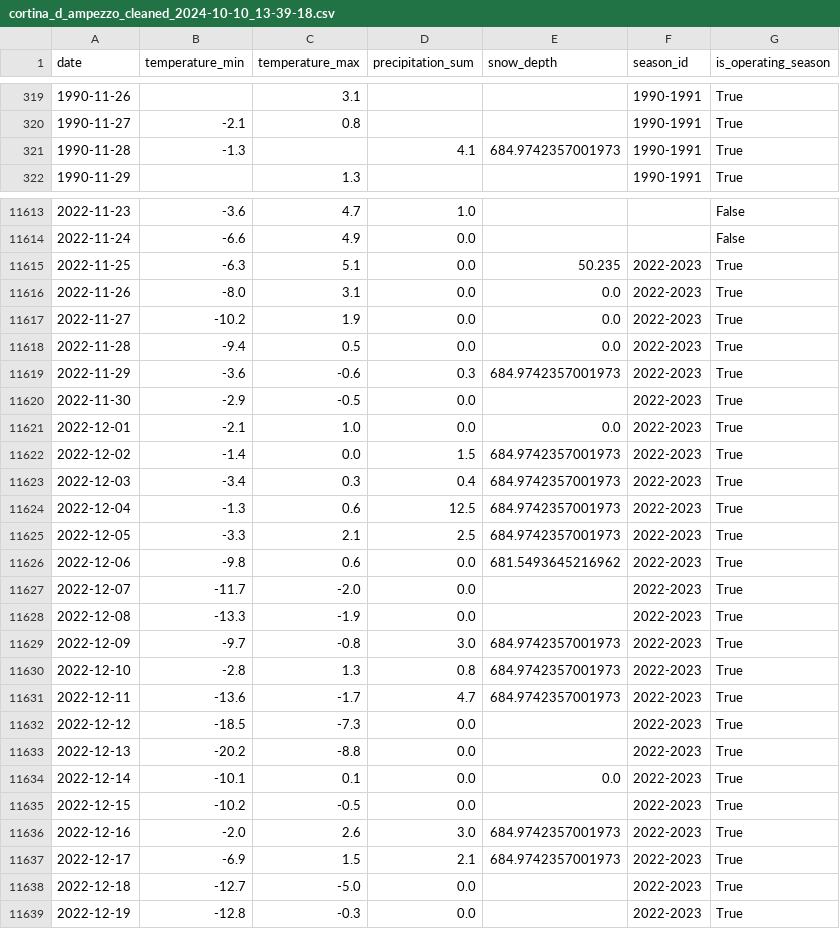
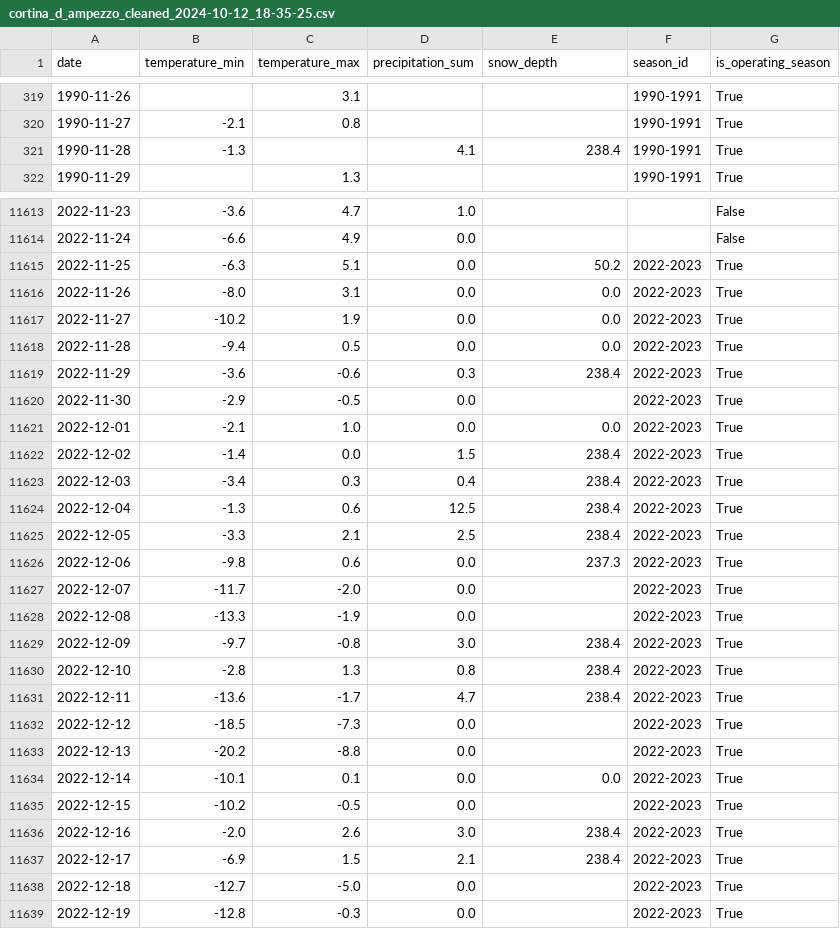
Before and after one commit to SamYatesSmith/SkiSnow, a CSV file: data/processed/cds/italian_alps/cortina_d_ampezzo/cortina_d_ampezzo_cleaned_2024-10-12_18-35-25.csv (was data/processed/cds/italian_alps/cortina_d_ampezzo/cortina_d_ampezzo_cleaned_2024-10-10_13-39-18.csv), drawn as a sheet; only a part is shown, gaps mark what is left out; the diff covers the shown part only.

```diff
--- a/data/processed/cds/italian_alps/cortina_d_ampezzo/cortina_d_ampezzo_cleaned_2024-10-10_13-39-18.csv
+++ b/data/processed/cds/italian_alps/cortina_d_ampezzo/cortina_d_ampezzo_cleaned_2024-10-12_18-35-25.csv
@@ -320,3 +320,3 @@ date,temperature_min,temperature_max,precipitation_sum,snow_depth,season_id,is_o
 1990-11-27,-2.1,0.8,,,1990-1991,True
-1990-11-28,-1.3,,4.1,684.9742357001973,1990-1991,True
+1990-11-28,-1.3,,4.1,238.4,1990-1991,True
 1990-11-29,,1.3,,,1990-1991,True
@@ -11614,3 +11614,3 @@ date,temperature_min,temperature_max,precipitation_sum,snow_depth,season_id,is_o
 2022-11-24,-6.6,4.9,0.0,,,False
-2022-11-25,-6.3,5.1,0.0,50.235,2022-2023,True
+2022-11-25,-6.3,5.1,0.0,50.2,2022-2023,True
 2022-11-26,-8.0,3.1,0.0,0.0,2022-2023,True
@@ -11618,15 +11618,15 @@ date,temperature_min,temperature_max,precipitation_sum,snow_depth,season_id,is_o
 2022-11-28,-9.4,0.5,0.0,0.0,2022-2023,True
-2022-11-29,-3.6,-0.6,0.3,684.9742357001973,2022-2023,True
+2022-11-29,-3.6,-0.6,0.3,238.4,2022-2023,True
 2022-11-30,-2.9,-0.5,0.0,,2022-2023,True
 2022-12-01,-2.1,1.0,0.0,0.0,2022-2023,True
-2022-12-02,-1.4,0.0,1.5,684.9742357001973,2022-2023,True
-2022-12-03,-3.4,0.3,0.4,684.9742357001973,2022-2023,True
-2022-12-04,-1.3,0.6,12.5,684.9742357001973,2022-2023,True
-2022-12-05,-3.3,2.1,2.5,684.9742357001973,2022-2023,True
-2022-12-06,-9.8,0.6,0.0,681.5493645216962,2022-2023,True
+2022-12-02,-1.4,0.0,1.5,238.4,2022-2023,True
+2022-12-03,-3.4,0.3,0.4,238.4,2022-2023,True
+2022-12-04,-1.3,0.6,12.5,238.4,2022-2023,True
+2022-12-05,-3.3,2.1,2.5,238.4,2022-2023,True
+2022-12-06,-9.8,0.6,0.0,237.3,2022-2023,True
 2022-12-07,-11.7,-2.0,0.0,,2022-2023,True
 2022-12-08,-13.3,-1.9,0.0,,2022-2023,True
-2022-12-09,-9.7,-0.8,3.0,684.9742357001973,2022-2023,True
-2022-12-10,-2.8,1.3,0.8,684.9742357001973,2022-2023,True
-2022-12-11,-13.6,-1.7,4.7,684.9742357001973,2022-2023,True
+2022-12-09,-9.7,-0.8,3.0,238.4,2022-2023,True
+2022-12-10,-2.8,1.3,0.8,238.4,2022-2023,True
+2022-12-11,-13.6,-1.7,4.7,238.4,2022-2023,True
 2022-12-12,-18.5,-7.3,0.0,,2022-2023,True
@@ -11635,4 +11635,4 @@ date,temperature_min,temperature_max,precipitation_sum,snow_depth,season_id,is_o
 2022-12-15,-10.2,-0.5,0.0,,2022-2023,True
-2022-12-16,-2.0,2.6,3.0,684.9742357001973,2022-2023,True
-2022-12-17,-6.9,1.5,2.1,684.9742357001973,2022-2023,True
+2022-12-16,-2.0,2.6,3.0,238.4,2022-2023,True
+2022-12-17,-6.9,1.5,2.1,238.4,2022-2023,True
 2022-12-18,-12.7,-5.0,0.0,,2022-2023,True
```
Also changed, not shown: 64 edited cells elsewhere in this file, data/processed/cds/italian_alps/val_gardena/val_gardena_cleaned_2024-10-12_18-35-25.csv, data/processed/cds/slovenian_alps/krvavec/krvavec_cleaned_2024-10-12_18-35-25.csv, 30 other files.
